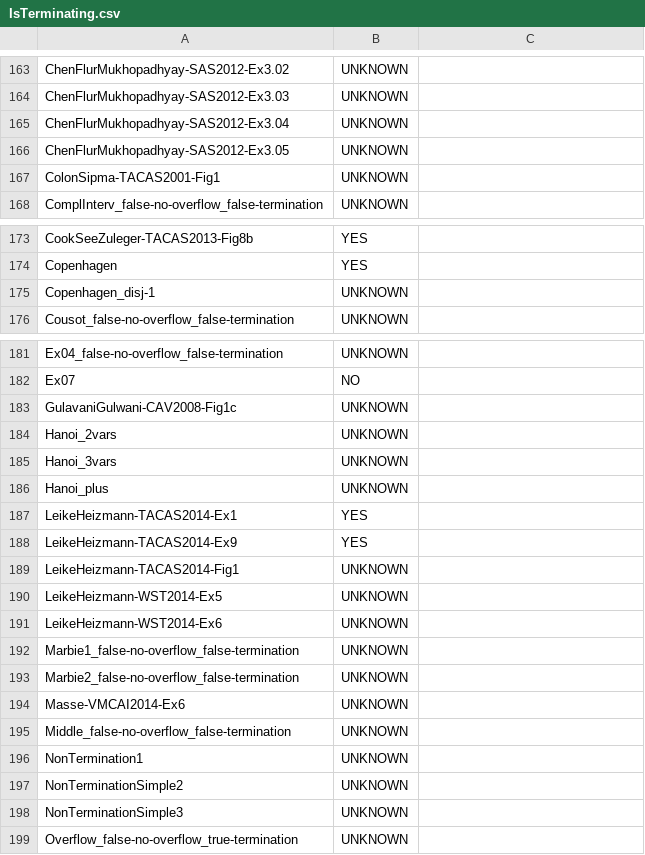
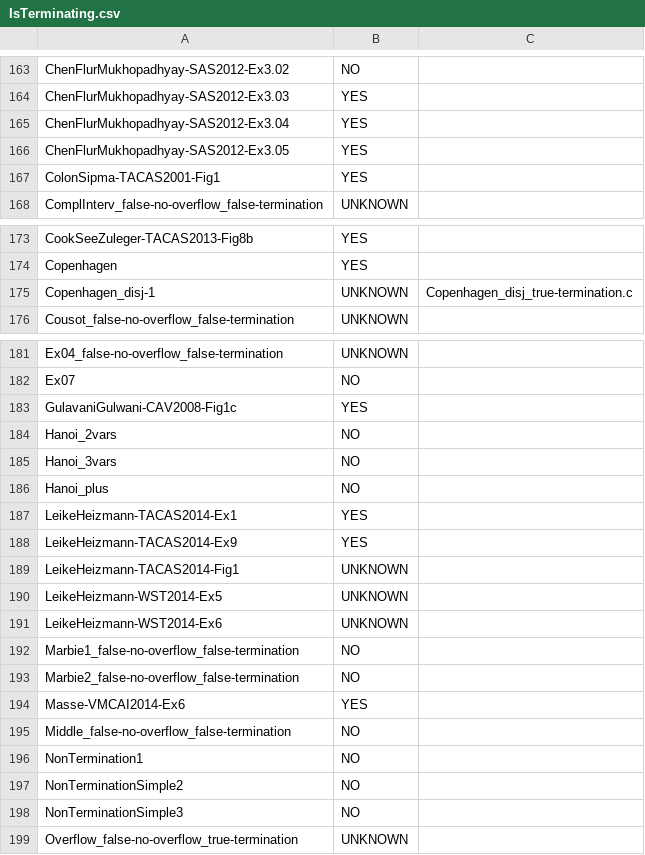
Before and after one commit to MikhayEeer/TerminationDatabase, a CSV file: IsTerminating.csv, drawn as a sheet; only a part is shown, gaps mark what is left out; the diff covers the shown part only; the diff names each change by its address in the sheet, - before the commit and + after, or states it on an @@ line.

```diff
--- a/IsTerminating.csv
+++ b/IsTerminating.csv
-B163: UNKNOWN
+B163: NO
-B164:B167: UNKNOWN
+B164:B167: YES
-C175: (empty)
+C175: Copenhagen_disj_true-termination.c
-B183: UNKNOWN
+B183: YES
-B184:B186: UNKNOWN
+B184:B186: NO
-B192:B193: UNKNOWN
+B192:B193: NO
-B194: UNKNOWN
+B194: YES
-B195:B198: UNKNOWN
+B195:B198: NO
```
Also changed, not shown: 19 edited cells elsewhere in this file.
